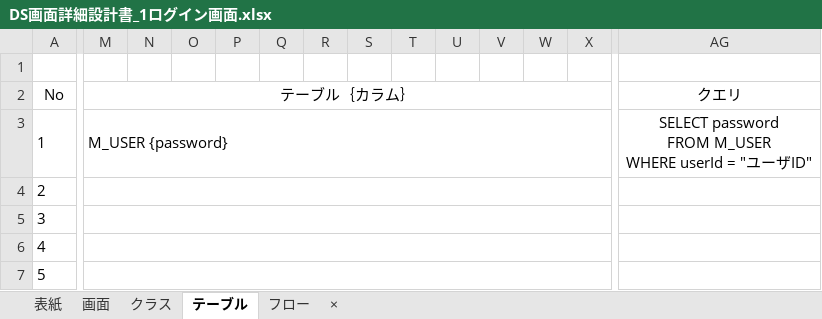
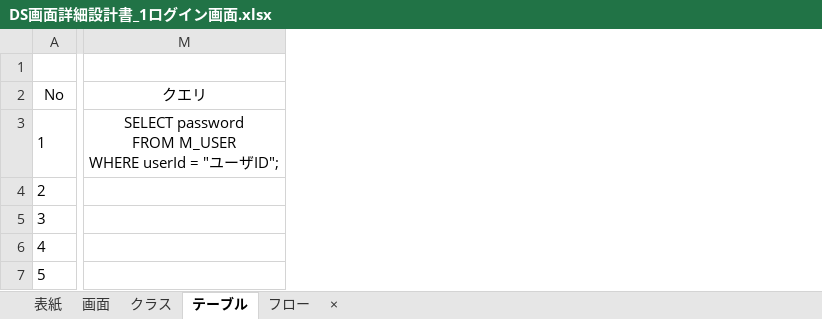
Before and after one commit to HasegawaTakatune/DeliverySystem, an Excel workbook: DS/001_設計書/002_詳細設計書/DS画面詳細設計書_1ログイン画面.xlsx, sheet テーブル, drawn as a sheet; only a part is shown, gaps mark what is left out; values as stored, in another font and other column widths than the file's, no borders; removed rows and columns are numbered as before the commit, all else as after; the diff covers the shown part only; the diff names each change by its address in the sheet, - before the commit and + after, or states it on an @@ line.

```diff
--- a/DS/001_設計書/002_詳細設計書/DS画面詳細設計書_1ログイン画面.xlsx (sheet テーブル)
+++ b/DS/001_設計書/002_詳細設計書/DS画面詳細設計書_1ログイン画面.xlsx (sheet テーブル)
-column M (テーブル｛カラム｝), row 3: M_USER {password}
-column N, empty
-column O, empty
-column P, empty
-column Q, empty
-column R, empty
-column S, empty
-column T, empty
-column U, empty
-column V, empty
-column W, empty
-column X, empty
-M3 (クエリ): …ーザID"
+M3 (クエリ): …ーザID";
```
Also changed, not shown: 8 removed columns elsewhere in this sheet, sheet クラス, DS/001_設計書/002_詳細設計書/DS画面詳細設計書_0テンプレート.xlsx, DS/001_設計書/002_詳細設計書/DS画面詳細設計書_2トップ画面.xlsx, 8 other files.
